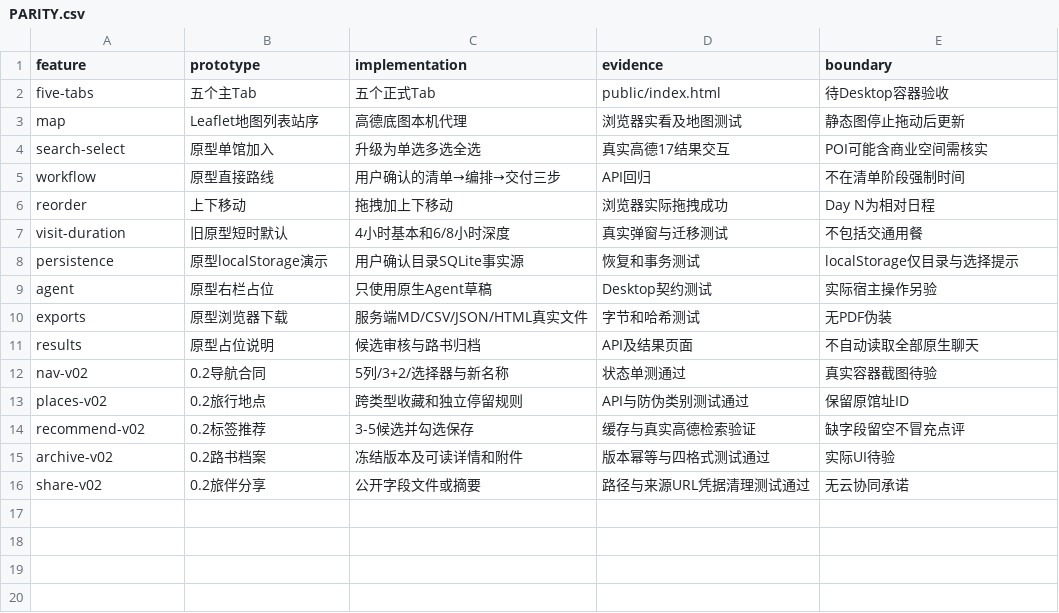
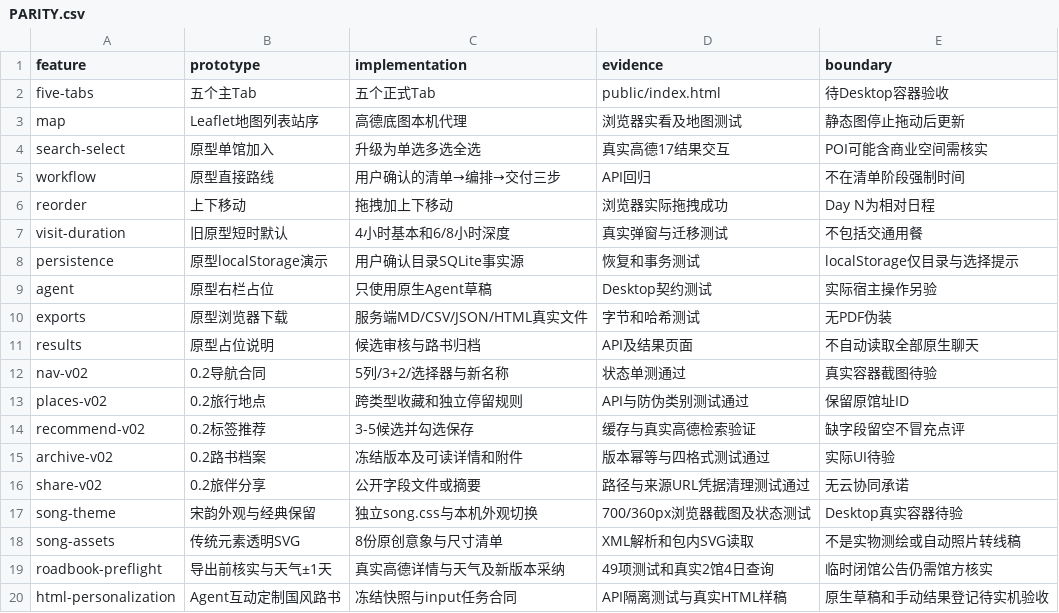
Before and after one commit to xyb-openharness-dsh-plugins/find-museum, a CSV file: docs/project/PARITY.csv, drawn as a sheet.

Commit message:
feat: add Song-inspired themes and verified roadbooks for v0.2.1

```diff
--- a/docs/project/PARITY.csv
+++ b/docs/project/PARITY.csv
@@ -16 +16,5 @@ archive-v02,0.2路书档案,冻结版本及可读详情和附件,版本幂等与
 share-v02,0.2旅伴分享,公开字段文件或摘要,路径与来源URL凭据清理测试通过,无云协同承诺
+song-theme,宋韵外观与经典保留,独立song.css与本机外观切换,700/360px浏览器截图及状态测试,Desktop真实容器待验
+song-assets,传统元素透明SVG,8份原创意象与尺寸清单,XML解析和包内SVG读取,不是实物测绘或自动照片转线稿
+roadbook-preflight,导出前核实与天气±1天,真实高德详情与天气及新版本采纳,49项测试和真实2馆4日查询,临时闭馆公告仍需馆方核实
+html-personalization,Agent互动定制国风路书,冻结快照与input任务合同,API隔离测试与真实HTML样稿,原生草稿和手动结果登记待实机验收
```
Also changed, not shown: docs/project/FEATURE-INVENTORY.csv, 48 other files.
